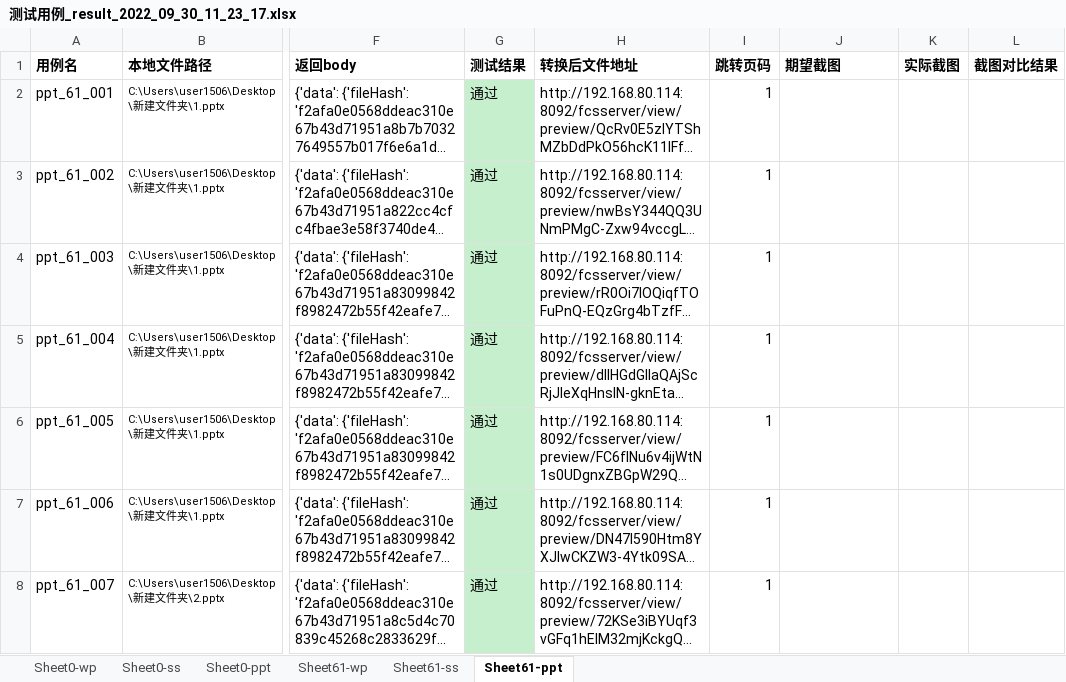
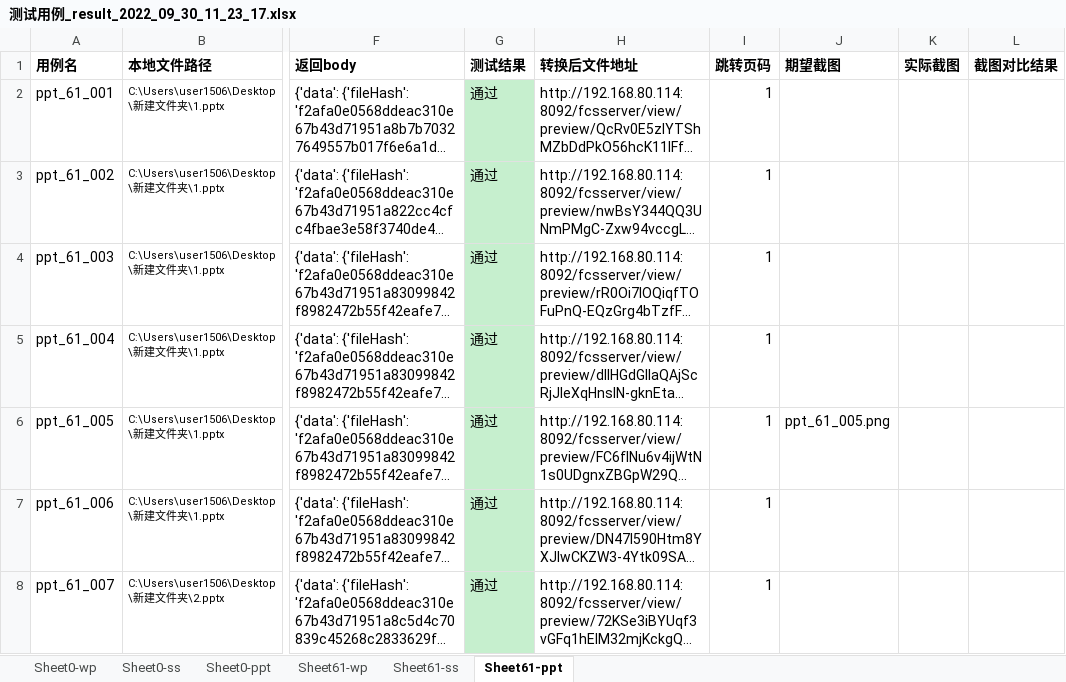
Before and after one commit to BruceLee8749/fcs_function, an Excel workbook: FCS测试结果/测试用例_result_2022_09_30_11_23_17.xlsx, sheet Sheet61-ppt, drawn as a sheet; only a part is shown, gaps mark what is left out; long unchanged cells end in …; values as stored, in another font and other column widths than the file's, no borders; the diff names each change by its address in the sheet, - before the commit and + after, or states it on an @@ line.

```diff
--- a/FCS测试结果/测试用例_result_2022_09_30_11_23_17.xlsx (sheet Sheet61-ppt)
+++ b/FCS测试结果/测试用例_result_2022_09_30_11_23_17.xlsx (sheet Sheet61-ppt)
-J6 (期望截图): (empty)
+J6 (期望截图): ppt_61_005.png
```
Also changed, not shown: sheet Sheet0-wp, sheet Sheet0-ss, sheet Sheet0-ppt, 7 other files.
